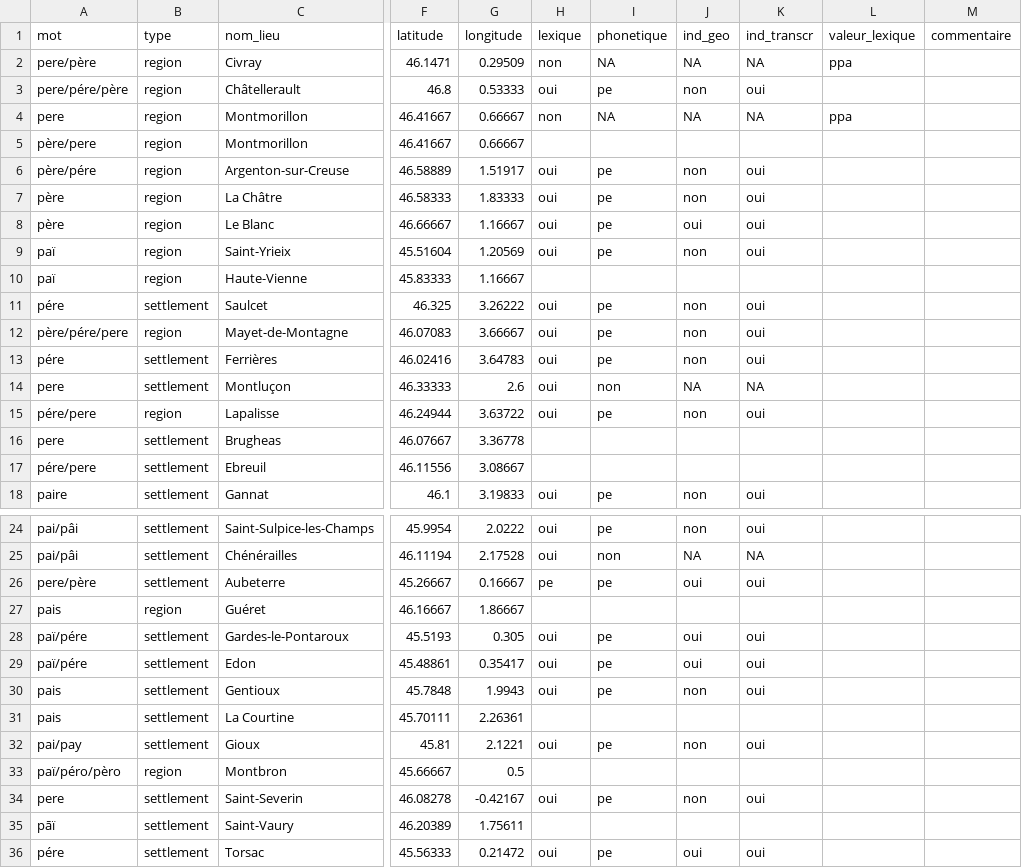
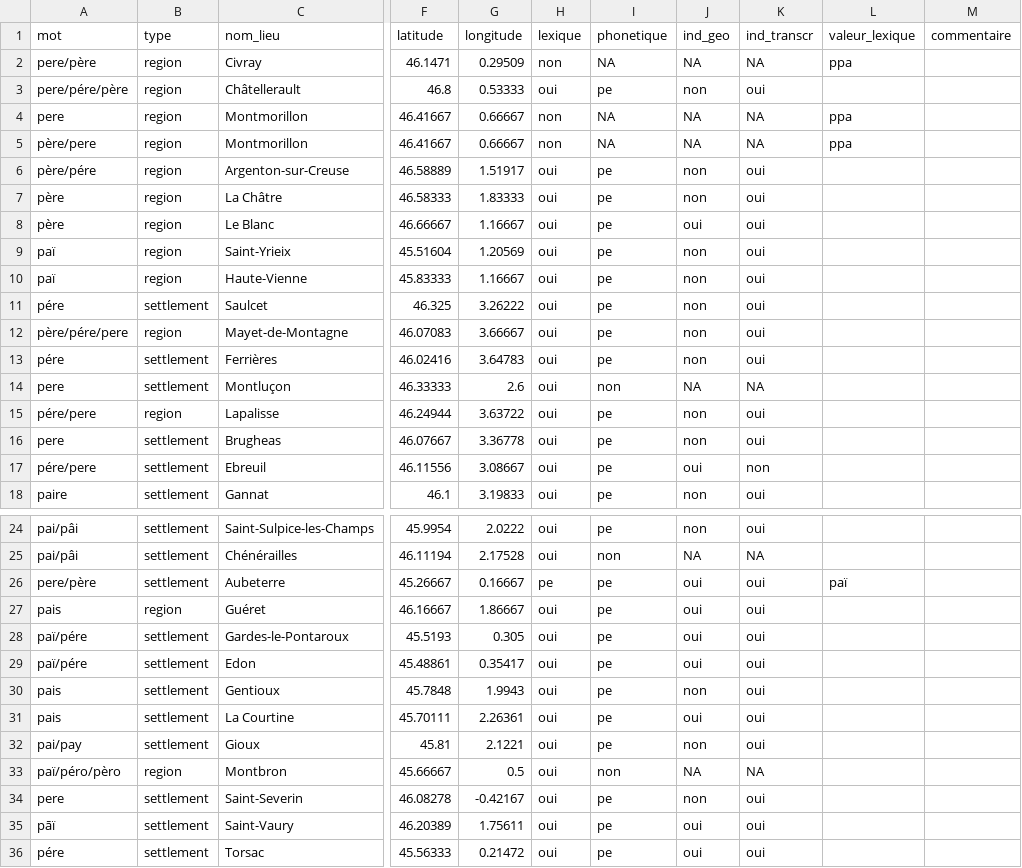
Before and after one commit to DEFI-COLaF/Parabole, a CSV file: 4_visualisation_carte/4_analyses/croissant/père_croissant_qgis.csv, drawn as a sheet; only a part is shown, gaps mark what is left out; the diff covers the shown part only; the diff names each change by its address in the sheet, - before the commit and + after, or states it on an @@ line.

```diff
--- a/4_visualisation_carte/4_analyses/croissant/père_croissant_qgis.csv
+++ b/4_visualisation_carte/4_analyses/croissant/père_croissant_qgis.csv
-H5 (lexique): (empty)
+H5 (lexique): non
-I5 (phonetique): (empty)
+I5 (phonetique): NA
-J5 (ind_geo): (empty)
+J5 (ind_geo): NA
-K5 (ind_transcr): (empty)
+K5 (ind_transcr): NA
-L5 (valeur_lexique): (empty)
+L5 (valeur_lexique): ppa
-H10 (lexique): (empty)
+H10 (lexique): oui
-I10 (phonetique): (empty)
+I10 (phonetique): pe
-J10 (ind_geo): (empty)
+J10 (ind_geo): non
-K10 (ind_transcr): (empty)
+K10 (ind_transcr): oui
-H16:H17 (lexique): (empty)
+H16:H17 (lexique): oui
-I16:I17 (phonetique): (empty)
+I16:I17 (phonetique): pe
-J16 (ind_geo): (empty)
+J16 (ind_geo): non
-K16 (ind_transcr): (empty)
+K16 (ind_transcr): oui
-J17 (ind_geo): (empty)
+J17 (ind_geo): oui
-K17 (ind_transcr): (empty)
+K17 (ind_transcr): non
-L26 (valeur_lexique): (empty)
+L26 (valeur_lexique): paï
-H27 (lexique): (empty)
+H27 (lexique): oui
-I27 (phonetique): (empty)
+I27 (phonetique): pe
-J27 (ind_geo): (empty)
+J27 (ind_geo): oui
-K27 (ind_transcr): (empty)
+K27 (ind_transcr): oui
-H31 (lexique): (empty)
+H31 (lexique): oui
-I31 (phonetique): (empty)
+I31 (phonetique): pe
-J31 (ind_geo): (empty)
+J31 (ind_geo): oui
-K31 (ind_transcr): (empty)
+K31 (ind_transcr): oui
-H33 (lexique): (empty)
+H33 (lexique): oui
-I33 (phonetique): (empty)
+I33 (phonetique): non
-J33 (ind_geo): (empty)
+J33 (ind_geo): NA
-K33 (ind_transcr): (empty)
+K33 (ind_transcr): NA
-H35 (lexique): (empty)
+H35 (lexique): oui
-I35 (phonetique): (empty)
+I35 (phonetique): pe
-J35 (ind_geo): (empty)
+J35 (ind_geo): oui
-K35 (ind_transcr): (empty)
+K35 (ind_transcr): oui
```
Also changed, not shown: 39 edited cells elsewhere in this file, 4_visualisation_carte/4_analyses/croissant/jeune_croissant_qgis.csv, 4_visualisation_carte/4_analyses/croissant/jour_croissant_qgis.csv, 5 other files.
